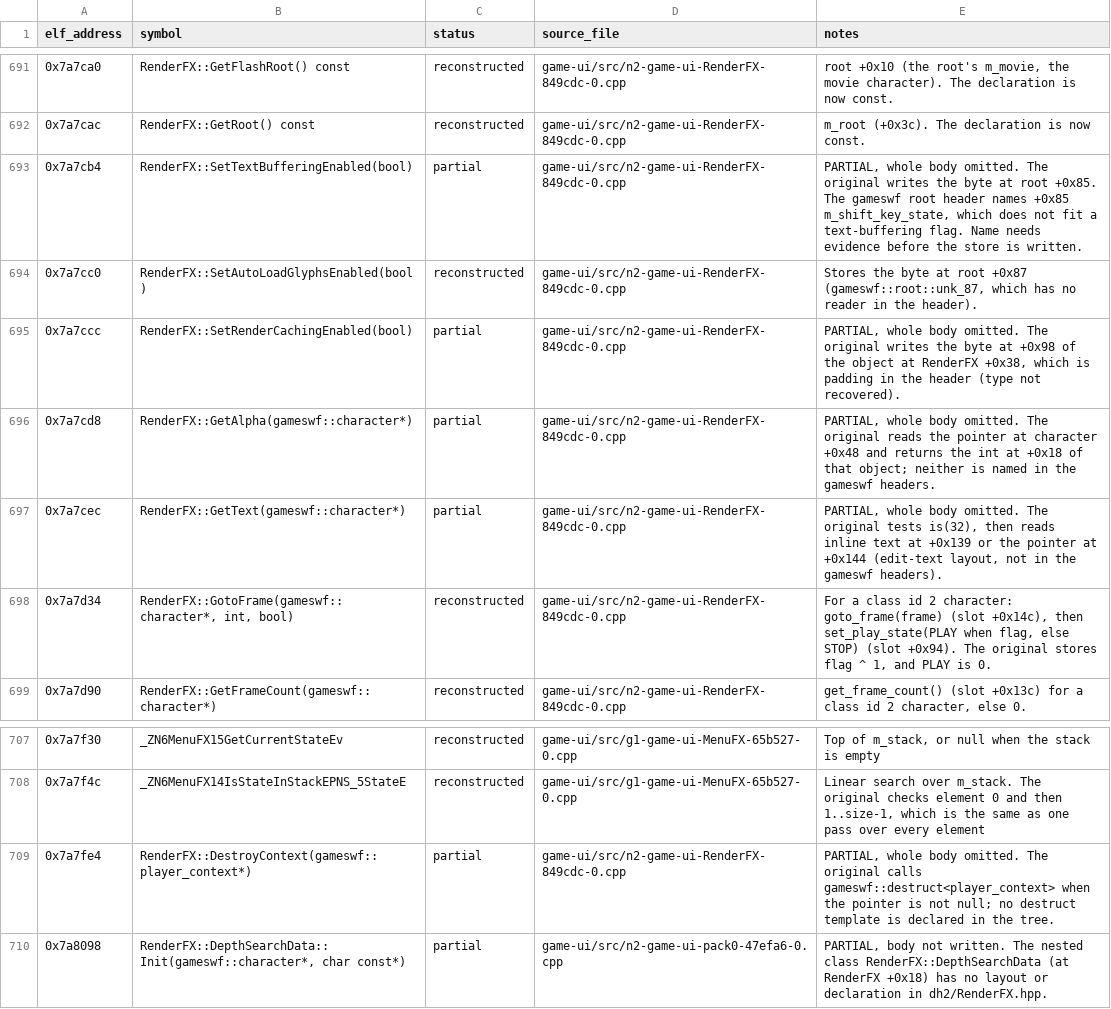
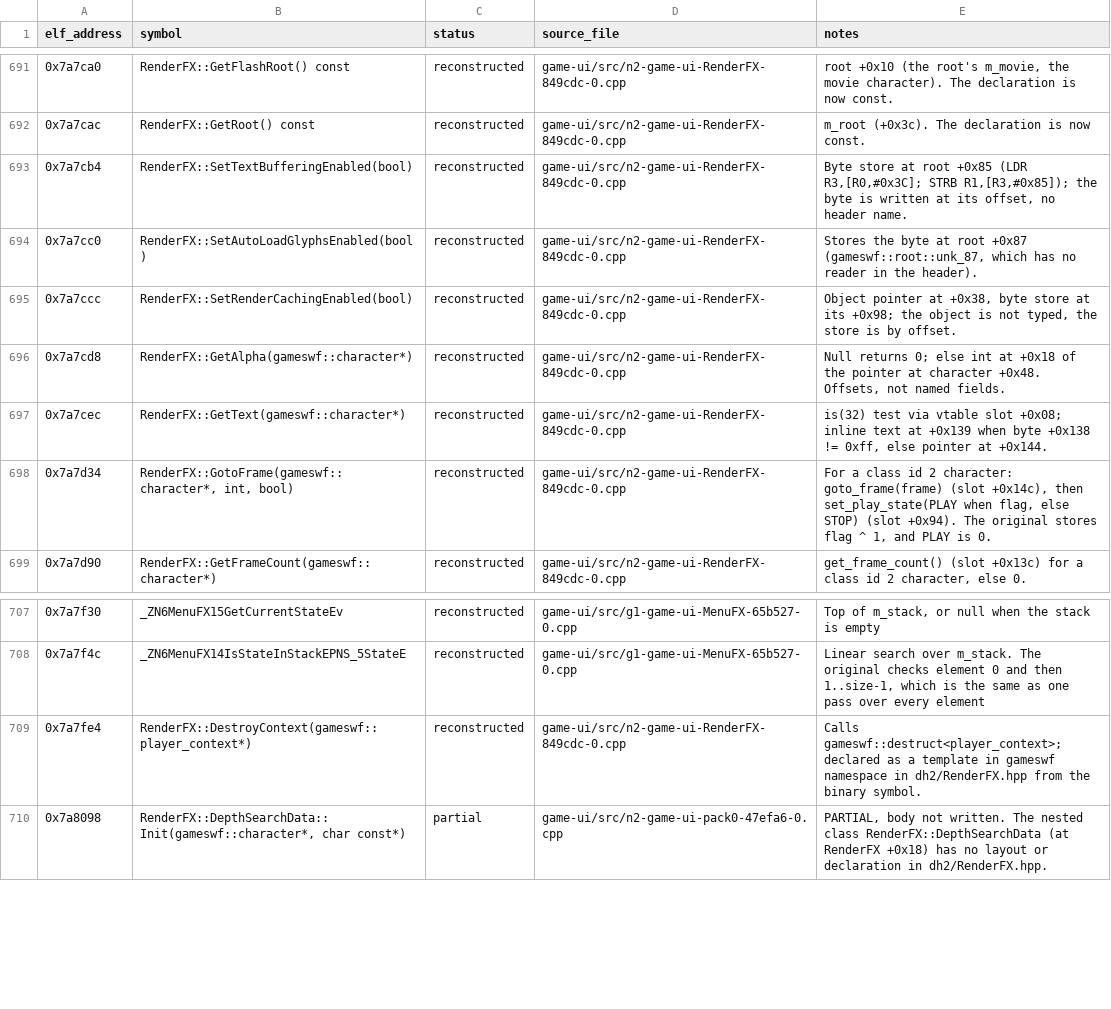
Before and after one commit to AdamCelermajer/DH_sc, a CSV file: port/decomp-reconstruction/game-ui/ledger.csv, drawn as a sheet; only a part is shown, gaps mark what is left out.

```diff
--- a/port/decomp-reconstruction/game-ui/ledger.csv
+++ b/port/decomp-reconstruction/game-ui/ledger.csv
@@ -692,7 +692,7 @@ elf_address,symbol,status,source_file,notes
 0x7a7cac,RenderFX::GetRoot() const,reconstructed,game-ui/src/n2-game-ui-RenderFX-849cdc-0.cpp,m_root (+0x3c). The declaration is now const.
-0x7a7cb4,RenderFX::SetTextBufferingEnabled(bool),partial,game-ui/src/n2-game-ui-RenderFX-849cdc-0.cpp,"PARTIAL, whole body omitted. The original writes the byte at root +0x85. The gameswf root header names +0x85 m_shift_key_state, which does not fit a text-buffering flag. Name needs evidence before the store is written."
+0x7a7cb4,RenderFX::SetTextBufferingEnabled(bool),reconstructed,game-ui/src/n2-game-ui-RenderFX-849cdc-0.cpp,"Byte store at root +0x85 (LDR R3,[R0,#0x3C]; STRB R1,[R3,#0x85]); the byte is written at its offset, no header name."
 0x7a7cc0,RenderFX::SetAutoLoadGlyphsEnabled(bool),reconstructed,game-ui/src/n2-game-ui-RenderFX-849cdc-0.cpp,"Stores the byte at root +0x87 (gameswf::root::unk_87, which has no reader in the header)."
-0x7a7ccc,RenderFX::SetRenderCachingEnabled(bool),partial,game-ui/src/n2-game-ui-RenderFX-849cdc-0.cpp,"PARTIAL, whole body omitted. The original writes the byte at +0x98 of the object at RenderFX +0x38, which is padding in the header (type not recovered)."
-0x7a7cd8,RenderFX::GetAlpha(gameswf::character*),partial,game-ui/src/n2-game-ui-RenderFX-849cdc-0.cpp,"PARTIAL, whole body omitted. The original reads the pointer at character +0x48 and returns the int at +0x18 of that object; neither is named in the gameswf headers."
-0x7a7cec,RenderFX::GetText(gameswf::character*),partial,game-ui/src/n2-game-ui-RenderFX-849cdc-0.cpp,"PARTIAL, whole body omitted. The original tests is(32), then reads inline text at +0x139 or the pointer at +0x144 (edit-text layout, not in the gameswf headers)."
+0x7a7ccc,RenderFX::SetRenderCachingEnabled(bool),reconstructed,game-ui/src/n2-game-ui-RenderFX-849cdc-0.cpp,"Object pointer at +0x38, byte store at its +0x98; the object is not typed, the store is by offset."
+0x7a7cd8,RenderFX::GetAlpha(gameswf::character*),reconstructed,game-ui/src/n2-game-ui-RenderFX-849cdc-0.cpp,"Null returns 0; else int at +0x18 of the pointer at character +0x48. Offsets, not named fields."
+0x7a7cec,RenderFX::GetText(gameswf::character*),reconstructed,game-ui/src/n2-game-ui-RenderFX-849cdc-0.cpp,"is(32) test via vtable slot +0x08; inline text at +0x139 when byte +0x138 != 0xff, else pointer at +0x144."
 0x7a7d34,"RenderFX::GotoFrame(gameswf::character*, int, bool)",reconstructed,game-ui/src/n2-game-ui-RenderFX-849cdc-0.cpp,"For a class id 2 character: goto_frame(frame) (slot +0x14c), then set_play_state(PLAY when flag, else STOP) (slot +0x94). The original stores flag ^ 1, and PLAY is 0."
@@ -708,3 +708,3 @@ elf_address,symbol,status,source_file,notes
 0x7a7f4c,_ZN6MenuFX14IsStateInStackEPNS_5StateE,reconstructed,game-ui/src/g1-game-ui-MenuFX-65b527-0.cpp,"Linear search over m_stack. The original checks element 0 and then 1..size-1, which is the same as one pass over every element"
-0x7a7fe4,RenderFX::DestroyContext(gameswf::player_context*),partial,game-ui/src/n2-game-ui-RenderFX-849cdc-0.cpp,"PARTIAL, whole body omitted. The original calls gameswf::destruct<player_context> when the pointer is not null; no destruct template is declared in the tree."
+0x7a7fe4,RenderFX::DestroyContext(gameswf::player_context*),reconstructed,game-ui/src/n2-game-ui-RenderFX-849cdc-0.cpp,Calls gameswf::destruct<player_context>; declared as a template in gameswf namespace in dh2/RenderFX.hpp from the binary symbol.
 0x7a8098,"RenderFX::DepthSearchData::Init(gameswf::character*, char const*)",partial,game-ui/src/n2-game-ui-pack0-47efa6-0.cpp,"PARTIAL, body not written. The nested class RenderFX::DepthSearchData (at RenderFX +0x18) has no layout or declaration in dh2/RenderFX.hpp."
```
Also changed, not shown: 3 other files.
